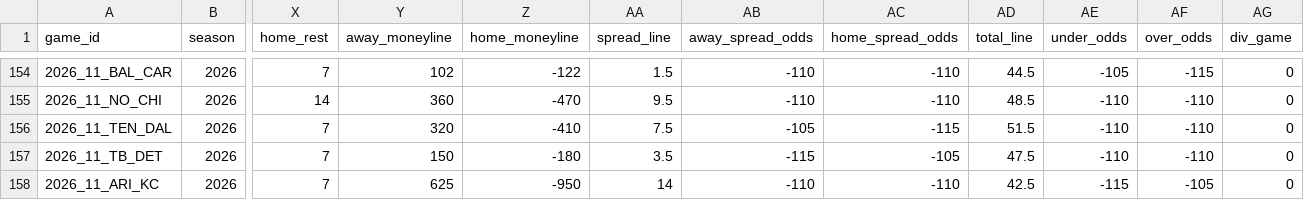
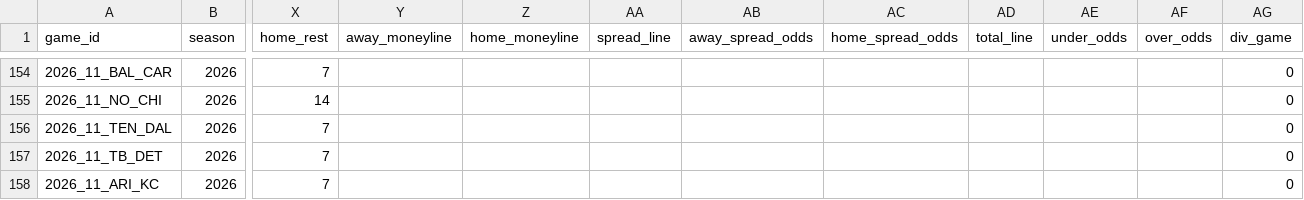
Before and after one commit to zcathey/MLB-totals, a CSV file: nfl/data/schedule.csv, drawn as a sheet; only a part is shown, gaps mark what is left out; the diff covers the shown part only; the diff names each change by its address in the sheet, - before the commit and + after, or states it on an @@ line.

```diff
--- a/nfl/data/schedule.csv
+++ b/nfl/data/schedule.csv
-Y154 (away_moneyline): 102
+Y154 (away_moneyline): (empty)
-Z154 (home_moneyline): -122
+Z154 (home_moneyline): (empty)
-AA154 (spread_line): 1.5
+AA154 (spread_line): (empty)
-AB154:AB155 (away_spread_odds): -110
+AB154:AB155 (away_spread_odds): (empty)
-AC154:AC155 (home_spread_odds): -110
+AC154:AC155 (home_spread_odds): (empty)
-AD154 (total_line): 44.5
+AD154 (total_line): (empty)
-AE154 (under_odds): -105
+AE154 (under_odds): (empty)
-AF154 (over_odds): -115
+AF154 (over_odds): (empty)
-Y155 (away_moneyline): 360
+Y155 (away_moneyline): (empty)
-Z155 (home_moneyline): -470
+Z155 (home_moneyline): (empty)
-AA155 (spread_line): 9.5
+AA155 (spread_line): (empty)
-AD155 (total_line): 48.5
+AD155 (total_line): (empty)
-AE155:AE157 (under_odds): -110
+AE155:AE157 (under_odds): (empty)
-AF155:AF157 (over_odds): -110
+AF155:AF157 (over_odds): (empty)
-Y156 (away_moneyline): 320
+Y156 (away_moneyline): (empty)
-Z156 (home_moneyline): -410
+Z156 (home_moneyline): (empty)
-AA156 (spread_line): 7.5
+AA156 (spread_line): (empty)
-AB156 (away_spread_odds): -105
+AB156 (away_spread_odds): (empty)
-AC156 (home_spread_odds): -115
+AC156 (home_spread_odds): (empty)
-AD156 (total_line): 51.5
+AD156 (total_line): (empty)
-Y157 (away_moneyline): 150
+Y157 (away_moneyline): (empty)
-Z157 (home_moneyline): -180
+Z157 (home_moneyline): (empty)
-AA157 (spread_line): 3.5
+AA157 (spread_line): (empty)
-AB157 (away_spread_odds): -115
+AB157 (away_spread_odds): (empty)
-AC157 (home_spread_odds): -105
+AC157 (home_spread_odds): (empty)
-AD157 (total_line): 47.5
+AD157 (total_line): (empty)
-Y158 (away_moneyline): 625
+Y158 (away_moneyline): (empty)
-Z158 (home_moneyline): -950
+Z158 (home_moneyline): (empty)
-AA158 (spread_line): 14
+AA158 (spread_line): (empty)
-AB158 (away_spread_odds): -110
+AB158 (away_spread_odds): (empty)
-AC158 (home_spread_odds): -110
+AC158 (home_spread_odds): (empty)
-AD158 (total_line): 42.5
+AD158 (total_line): (empty)
-AE158 (under_odds): -115
+AE158 (under_odds): (empty)
-AF158 (over_odds): -105
+AF158 (over_odds): (empty)
```
Also changed, not shown: 102 edited cells elsewhere in this file, 4 other files.
